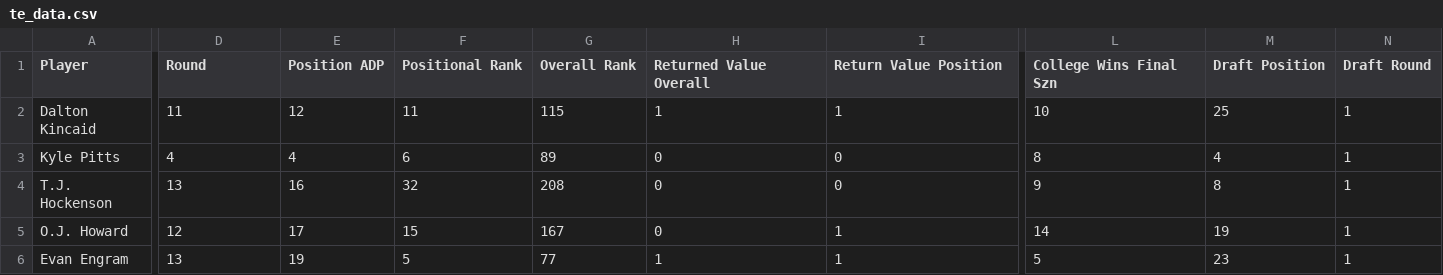
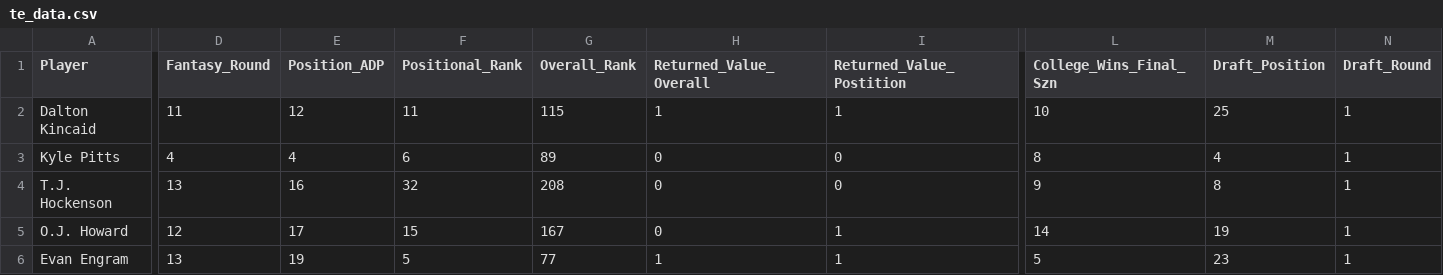
Before and after one commit to azimmer99/cse314a-project-material, a CSV file: te_data.csv, drawn as a sheet; only a part is shown, gaps mark what is left out; the diff covers the shown part only; the diff names each change by its address in the sheet, - before the commit and + after, or states it on an @@ line.

```diff
--- a/te_data.csv
+++ b/te_data.csv
-D1: Round
+D1: Fantasy_Round
-E1: Position ADP
+E1: Position_ADP
-F1: Positional Rank
+F1: Positional_Rank
-G1: Overall Rank
+G1: Overall_Rank
-H1: Returned Value Overall
+H1: Returned_Value_Overall
-I1: Return Value Position
+I1: Returned_Value_Postition
-L1: College Wins Final Szn
+L1: College_Wins_Final_Szn
-M1: Draft Position
+M1: Draft_Position
-N1: Draft Round
+N1: Draft_Round
```
Also changed, not shown: 2 edited cells elsewhere in this file, qb_data.csv, rb_data.csv, 1 other file.
